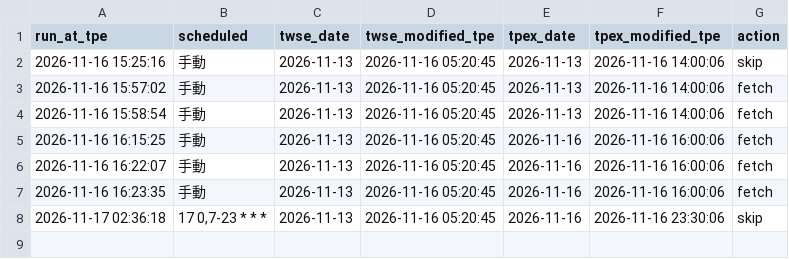
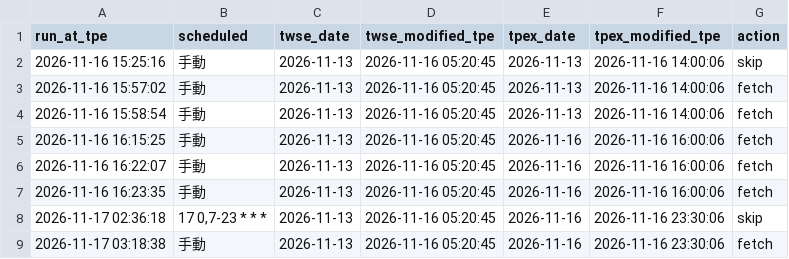
Before and after one commit to jhunterxsaxon/twstock-rank, a CSV file: data/probe_log.csv, drawn as a sheet; the diff names each change by its address in the sheet, - before the commit and + after, or states it on an @@ line.

```diff
--- a/data/probe_log.csv
+++ b/data/probe_log.csv
+row 9: 2026-11-17 03:18:38 | 手動 | 2026-11-13 | 2026-11-16 05:20:45 | 2026-11-16 | 2026-11-16 23:30:06 | fetch
```
Also changed, not shown: 6 other files.
